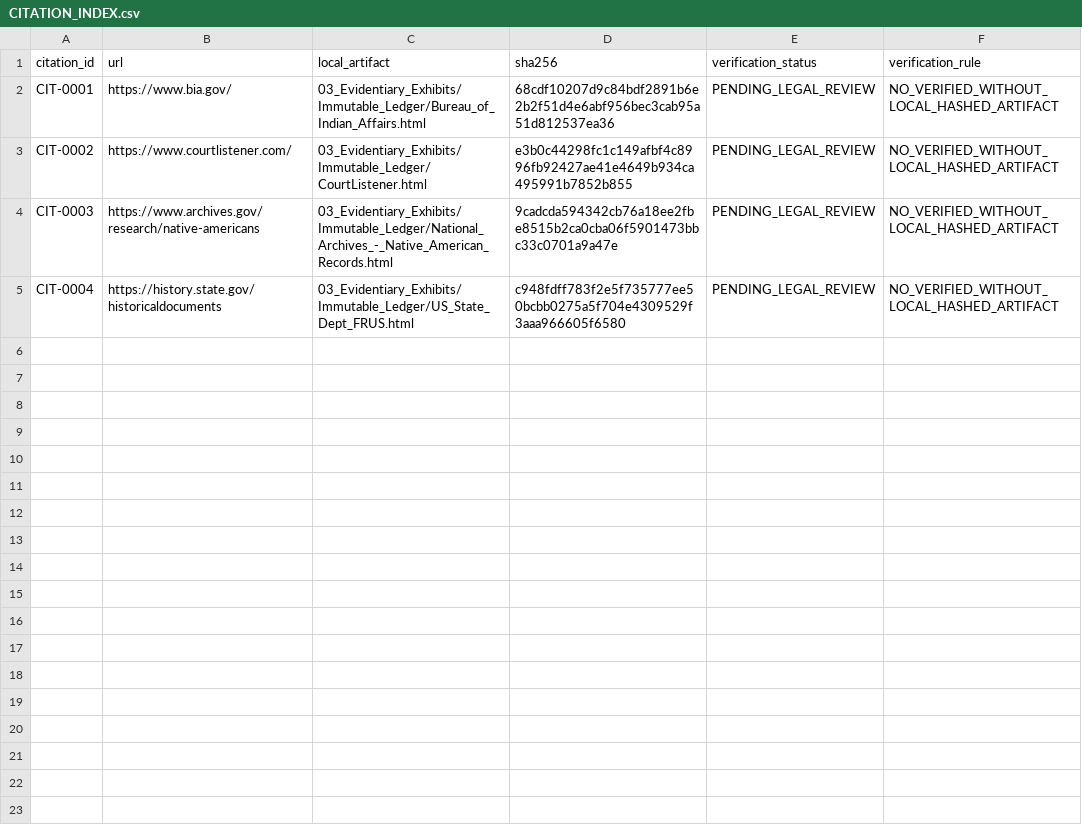
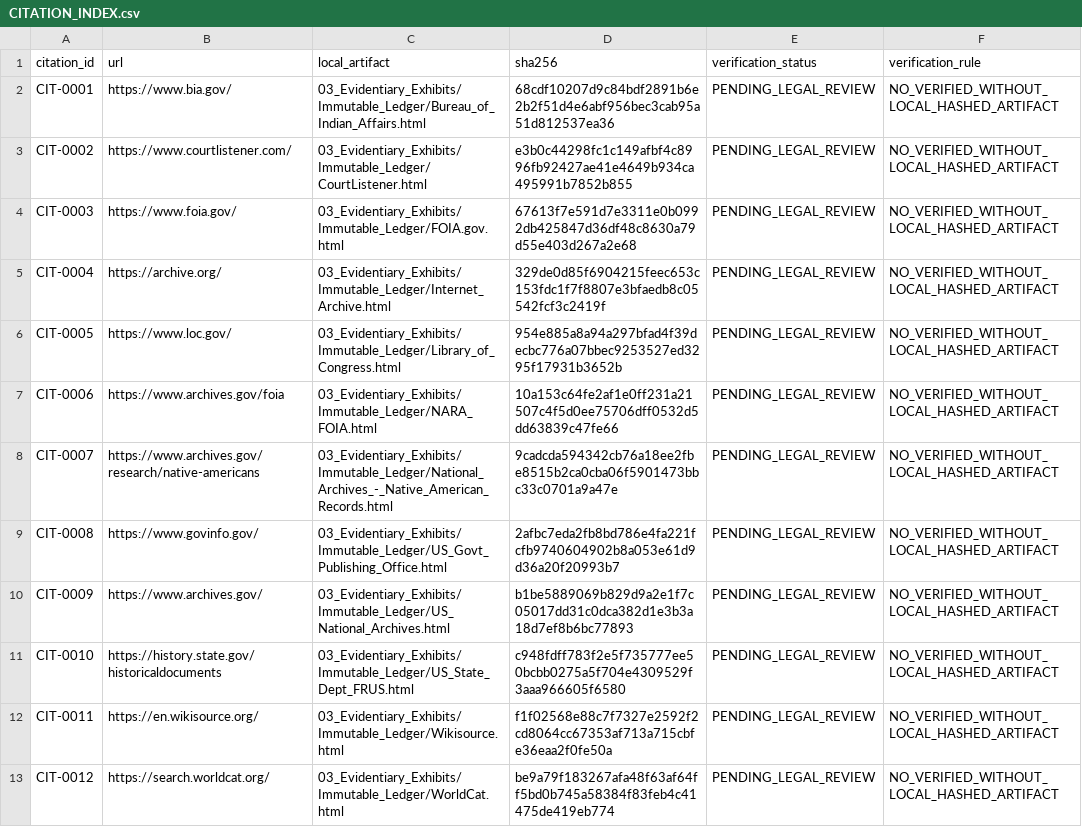
Before and after one commit to GlobalRestitutionAlliance/turtle-island-us-ak-portage-creek-village-aka-ohgsenakale-master-litigation, a CSV file: 03_Evidentiary_Exhibits/CITATION_INDEX.csv, drawn as a sheet.

Commit message:
Batch 2b: harvest expanded sources, citations, manifests

```diff
--- a/03_Evidentiary_Exhibits/CITATION_INDEX.csv
+++ b/03_Evidentiary_Exhibits/CITATION_INDEX.csv
@@ -3,3 +3,11 @@ CIT-0001,https://www.bia.gov/,03_Evidentiary_Exhibits/Immutable_Ledger/Bureau_of
 CIT-0002,https://www.courtlistener.com/,03_Evidentiary_Exhibits/Immutable_Ledger/CourtListener.html,e3b0c44298fc1c149afbf4c8996fb92427ae41e4649b934ca495991b7852b855,PENDING_LEGAL_REVIEW,NO_VERIFIED_WITHOUT_LOCAL_HASHED_ARTIFACT
-CIT-0003,https://www.archives.gov/research/native-americans,03_Evidentiary_Exhibits/Immutable_Ledger/National_Archives_-_Native_American_Records.html,9cadcda594342cb76a18ee2fbe8515b2ca0cba06f5901473bbc33c0701a9a47e,PENDING_LEGAL_REVIEW,NO_VERIFIED_WITHOUT_LOCAL_HASHED_ARTIFACT
-CIT-0004,https://history.state.gov/historicaldocuments,03_Evidentiary_Exhibits/Immutable_Ledger/US_State_Dept_FRUS.html,c948fdff783f2e5f735777ee50bcbb0275a5f704e4309529f3aaa966605f6580,PENDING_LEGAL_REVIEW,NO_VERIFIED_WITHOUT_LOCAL_HASHED_ARTIFACT
+CIT-0003,https://www.foia.gov/,03_Evidentiary_Exhibits/Immutable_Ledger/FOIA.gov.html,67613f7e591d7e3311e0b0992db425847d36df48c8630a79d55e403d267a2e68,PENDING_LEGAL_REVIEW,NO_VERIFIED_WITHOUT_LOCAL_HASHED_ARTIFACT
+CIT-0004,https://archive.org/,03_Evidentiary_Exhibits/Immutable_Ledger/Internet_Archive.html,329de0d85f6904215feec653c153fdc1f7f8807e3bfaedb8c05542fcf3c2419f,PENDING_LEGAL_REVIEW,NO_VERIFIED_WITHOUT_LOCAL_HASHED_ARTIFACT
+CIT-0005,https://www.loc.gov/,03_Evidentiary_Exhibits/Immutable_Ledger/Library_of_Congress.html,954e885a8a94a297bfad4f39decbc776a07bbec9253527ed3295f17931b3652b,PENDING_LEGAL_REVIEW,NO_VERIFIED_WITHOUT_LOCAL_HASHED_ARTIFACT
+CIT-0006,https://www.archives.gov/foia,03_Evidentiary_Exhibits/Immutable_Ledger/NARA_FOIA.html,10a153c64fe2af1e0ff231a21507c4f5d0ee75706dff0532d5dd63839c47fe66,PENDING_LEGAL_REVIEW,NO_VERIFIED_WITHOUT_LOCAL_HASHED_ARTIFACT
+CIT-0007,https://www.archives.gov/research/native-americans,03_Evidentiary_Exhibits/Immutable_Ledger/National_Archives_-_Native_American_Records.html,9cadcda594342cb76a18ee2fbe8515b2ca0cba06f5901473bbc33c0701a9a47e,PENDING_LEGAL_REVIEW,NO_VERIFIED_WITHOUT_LOCAL_HASHED_ARTIFACT
+CIT-0008,https://www.govinfo.gov/,03_Evidentiary_Exhibits/Immutable_Ledger/US_Govt_Publishing_Office.html,2afbc7eda2fb8bd786e4fa221fcfb9740604902b8a053e61d9d36a20f20993b7,PENDING_LEGAL_REVIEW,NO_VERIFIED_WITHOUT_LOCAL_HASHED_ARTIFACT
+CIT-0009,https://www.archives.gov/,03_Evidentiary_Exhibits/Immutable_Ledger/US_National_Archives.html,b1be5889069b829d9a2e1f7c05017dd31c0dca382d1e3b3a18d7ef8b6bc77893,PENDING_LEGAL_REVIEW,NO_VERIFIED_WITHOUT_LOCAL_HASHED_ARTIFACT
+CIT-0010,https://history.state.gov/historicaldocuments,03_Evidentiary_Exhibits/Immutable_Ledger/US_State_Dept_FRUS.html,c948fdff783f2e5f735777ee50bcbb0275a5f704e4309529f3aaa966605f6580,PENDING_LEGAL_REVIEW,NO_VERIFIED_WITHOUT_LOCAL_HASHED_ARTIFACT
+CIT-0011,https://en.wikisource.org/,03_Evidentiary_Exhibits/Immutable_Ledger/Wikisource.html,f1f02568e88c7f7327e2592f2cd8064cc67353af713a715cbfe36eaa2f0fe50a,PENDING_LEGAL_REVIEW,NO_VERIFIED_WITHOUT_LOCAL_HASHED_ARTIFACT
+CIT-0012,https://search.worldcat.org/,03_Evidentiary_Exhibits/Immutable_Ledger/WorldCat.html,be9a79f183267afa48f63af64ff5bd0b745a58384f83feb4c41475de419eb774,PENDING_LEGAL_REVIEW,NO_VERIFIED_WITHOUT_LOCAL_HASHED_ARTIFACT
```
Also changed, not shown: 32 other files.
